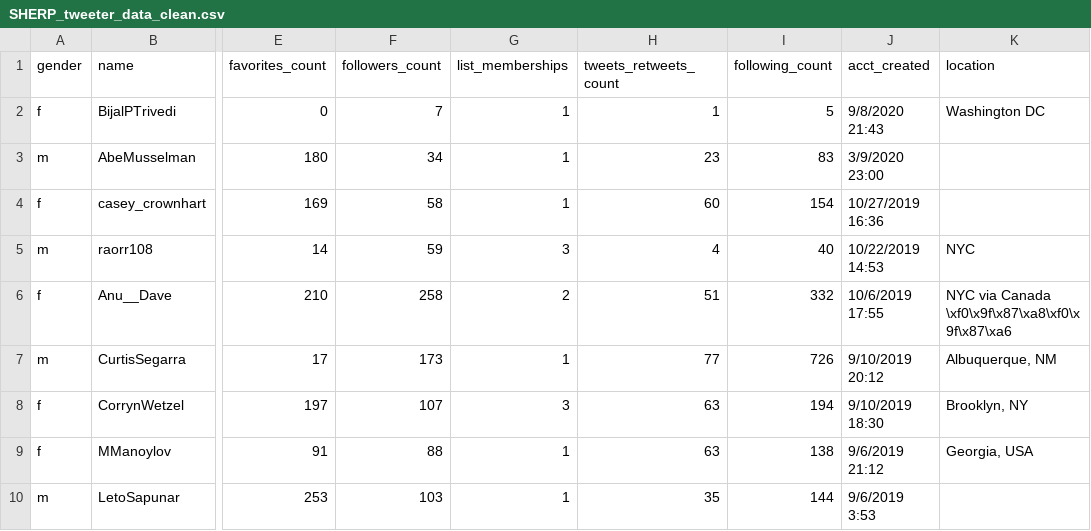
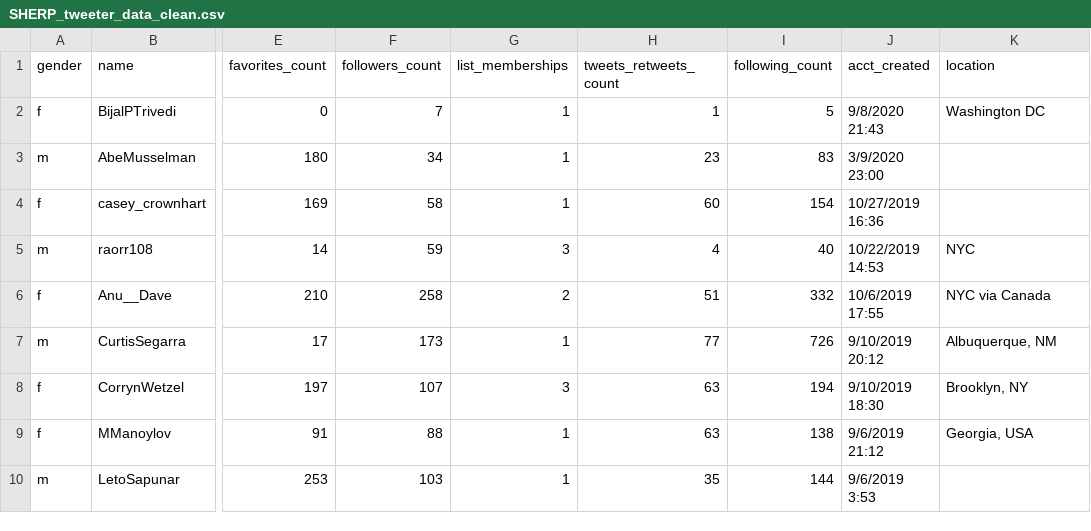
Before and after one commit to nikomc/dataviz_blog, a CSV file: 20201002_Twitter_SHERP_Disparities/SHERP_tweeter_data_clean.csv, drawn as a sheet; only a part is shown, gaps mark what is left out; the diff names each change by its address in the sheet, - before the commit and + after, or states it on an @@ line.

```diff
--- a/20201002_Twitter_SHERP_Disparities/SHERP_tweeter_data_clean.csv
+++ b/20201002_Twitter_SHERP_Disparities/SHERP_tweeter_data_clean.csv
-K6 (location): NYC via Canada \xf0\x9f\x87\xa8\xf0\x9f\x87\xa6
+K6 (location): NYC via Canada
```
Also changed, not shown: 7 other files.
